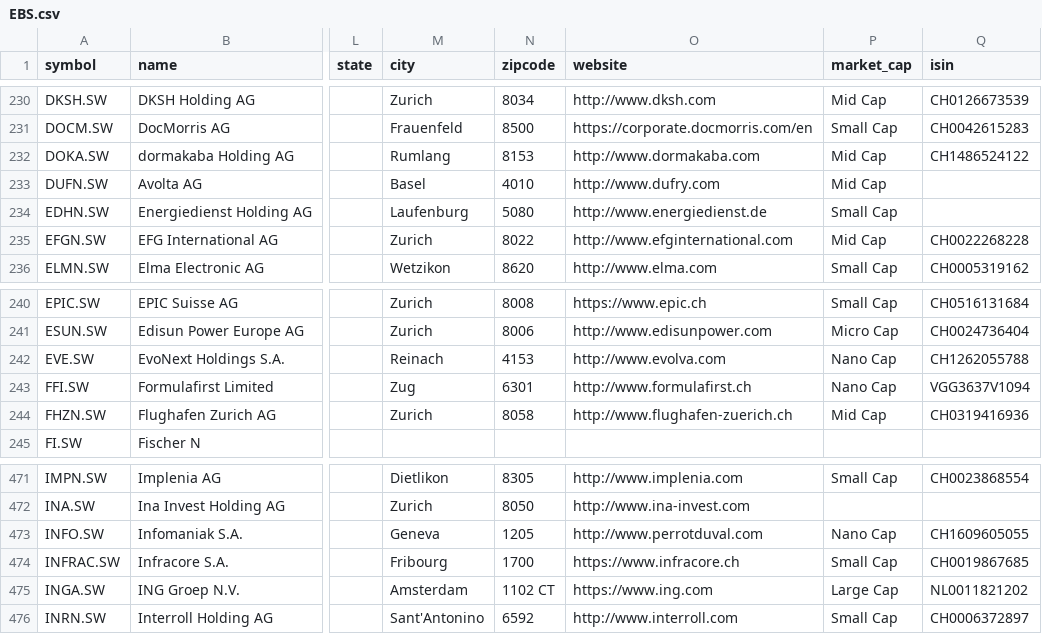
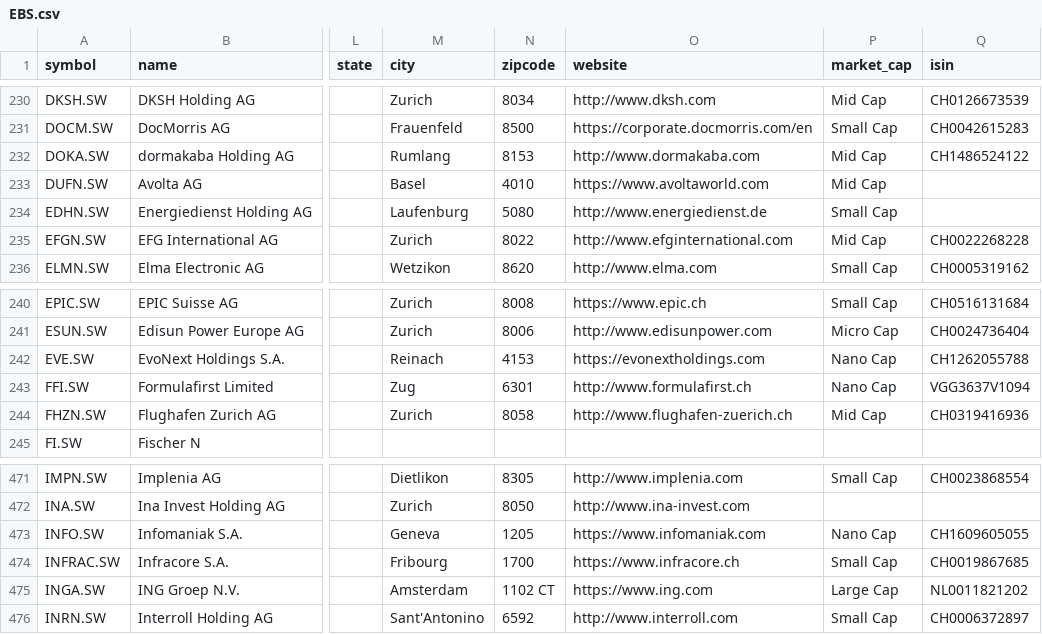
Before and after one commit to JerBouma/FinanceDatabase, a CSV file: database/equities/EBS.csv, drawn as a sheet; only a part is shown, gaps mark what is left out; the diff names each change by its address in the sheet, - before the commit and + after, or states it on an @@ line.

Commit message:
Use current company websites where listings carried another or a former company's domain

```diff
--- a/database/equities/EBS.csv
+++ b/database/equities/EBS.csv
-O233 (website): http://www.dufry.com
+O233 (website): https://www.avoltaworld.com
-O242 (website): http://www.evolva.com
+O242 (website): https://evonextholdings.com
-O473 (website): http://www.perrotduval.com
+O473 (website): https://www.infomaniak.com
```
Also changed, not shown: database/equities/ATH.csv, database/equities/BRU.csv, 29 other files.
